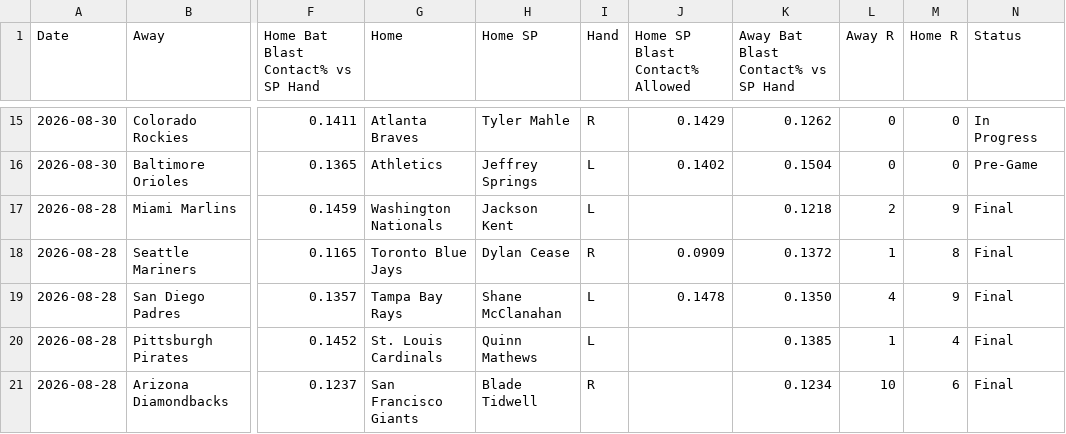
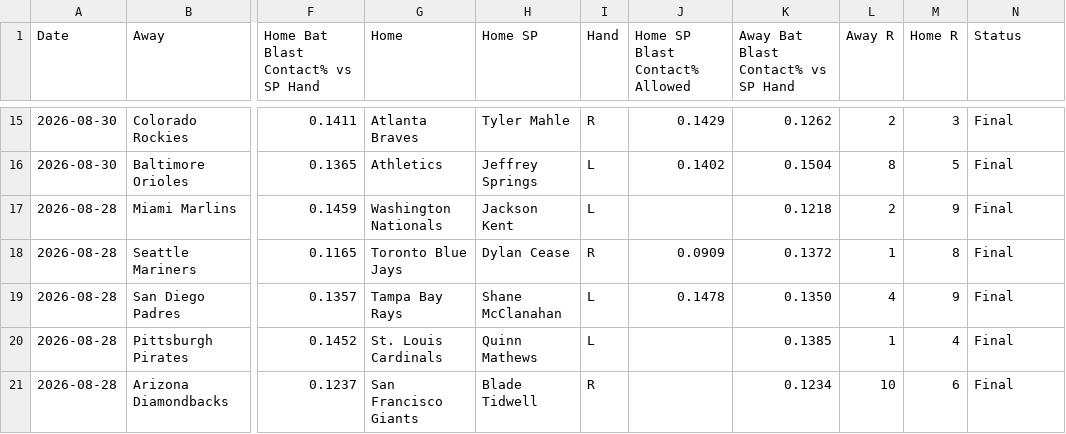
Before and after one commit to furuq2/blast-contact, a CSV file: data/master.csv, drawn as a sheet; only a part is shown, gaps mark what is left out; the diff covers the shown part only; the diff names each change by its address in the sheet, - before the commit and + after, or states it on an @@ line.

```diff
--- a/data/master.csv
+++ b/data/master.csv
-L15 (Away R): 0
+L15 (Away R): 2
-M15 (Home R): 0
+M15 (Home R): 3
-N15 (Status): In Progress
+N15 (Status): Final
-L16 (Away R): 0
+L16 (Away R): 8
-M16 (Home R): 0
+M16 (Home R): 5
-N16 (Status): Pre-Game
+N16 (Status): Final
```
Also changed, not shown: 35 edited cells elsewhere in this file, 1 other file.
